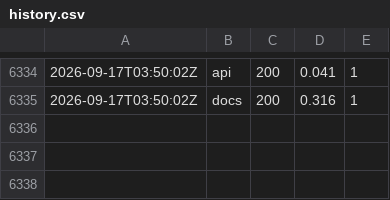
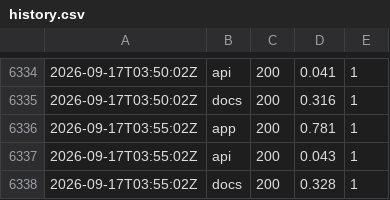
Before and after one commit to zsavage8/padflow-status, a CSV file: docs/data/history.csv, drawn as a sheet; only a part is shown, gaps mark what is left out.

```diff
--- a/docs/data/history.csv
+++ b/docs/data/history.csv
@@ -6335 +6335,4 @@
 2026-09-17T03:50:02Z,docs,200,0.316,1
+2026-09-17T03:55:02Z,app,200,0.781,1
+2026-09-17T03:55:02Z,api,200,0.043,1
+2026-09-17T03:55:02Z,docs,200,0.328,1
```
Also changed, not shown: 1 other file.
